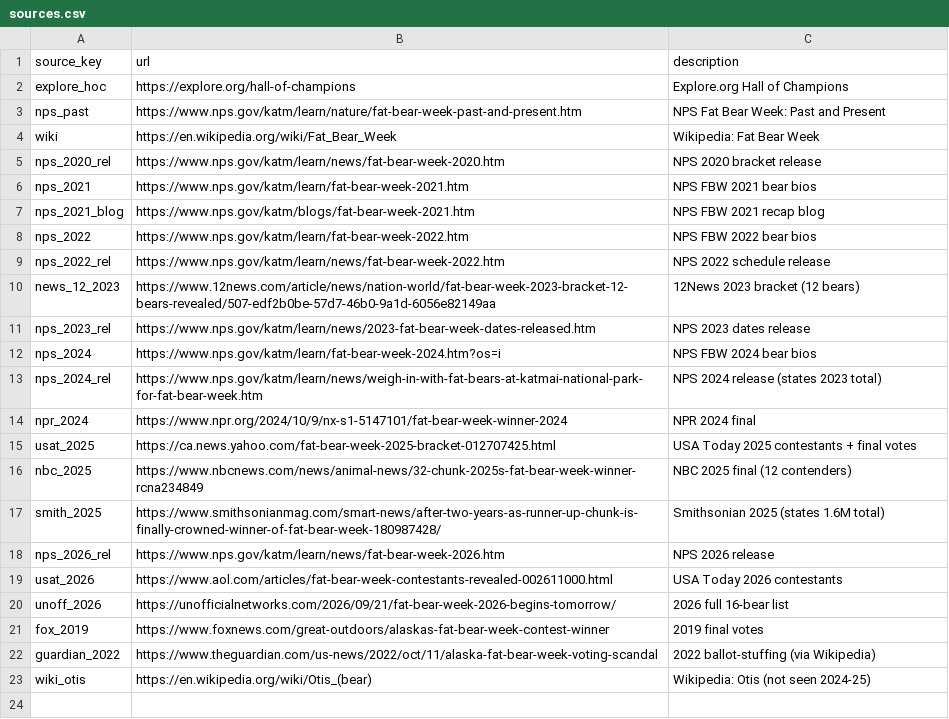
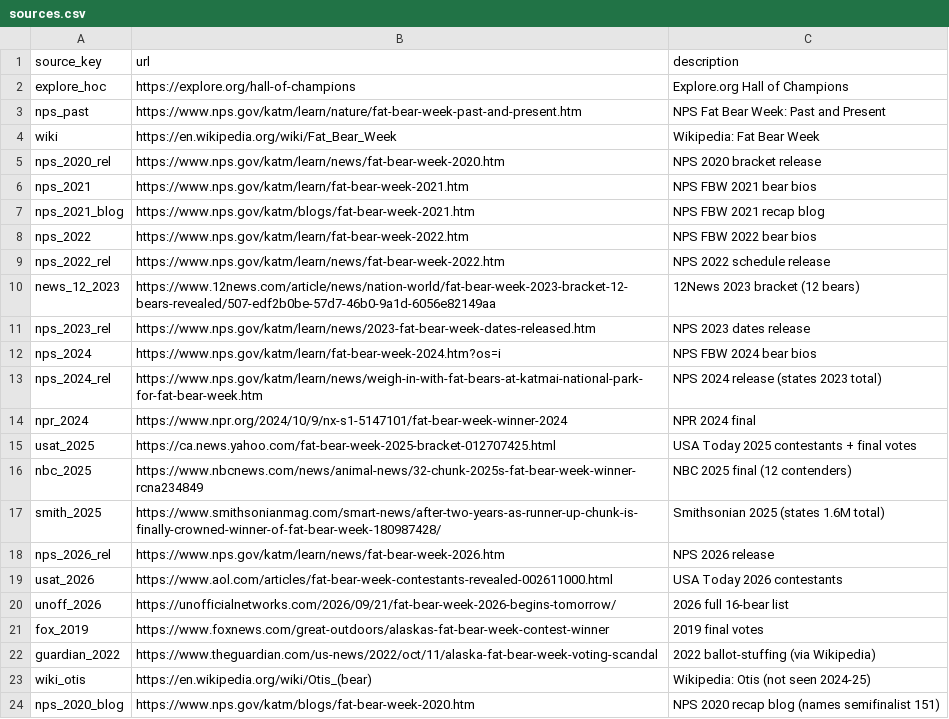
Before and after one commit to josiegriffin/fat-bear-week, a CSV file: data/sources.csv, drawn as a sheet.

```diff
--- a/data/sources.csv
+++ b/data/sources.csv
@@ -23 +23,2 @@ guardian_2022,https://www.theguardian.com/us-news/2022/oct/11/alaska-fat-bear-we
 wiki_otis,https://en.wikipedia.org/wiki/Otis_(bear),Wikipedia: Otis (not seen 2024-25)
+nps_2020_blog,https://www.nps.gov/katm/blogs/fat-bear-week-2020.htm,NPS 2020 recap blog (names semifinalist 151)
```
Also changed, not shown: data/appearances.csv, 3 other files.
